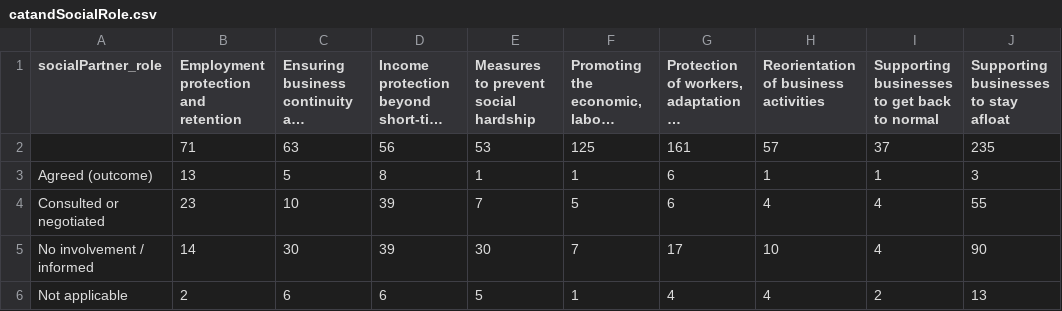
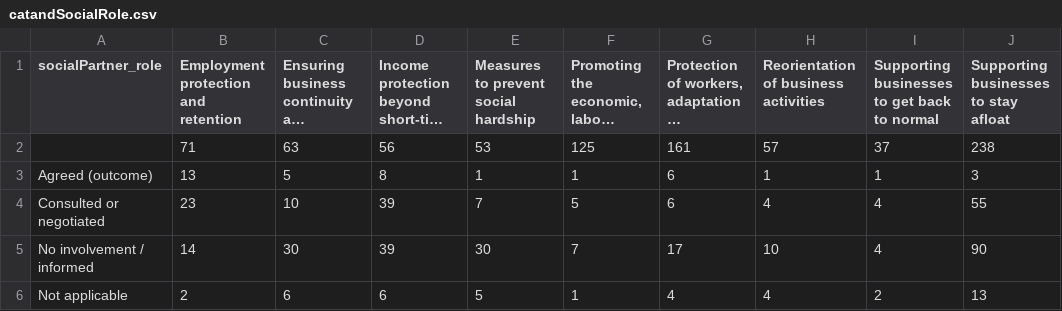
Before and after one commit to eurofound/static, a CSV file: covid19db/datawrapper/catandSocialRole.csv, drawn as a sheet; long unchanged cells end in …; the diff names each change by its address in the sheet, - before the commit and + after, or states it on an @@ line.

```diff
--- a/covid19db/datawrapper/catandSocialRole.csv
+++ b/covid19db/datawrapper/catandSocialRole.csv
-J2: 235
+J2: 238
```
Also changed, not shown: covid19db/datawrapper/categories.csv, covid19db/datawrapper/categoriesCompact.csv, 28 other files.
